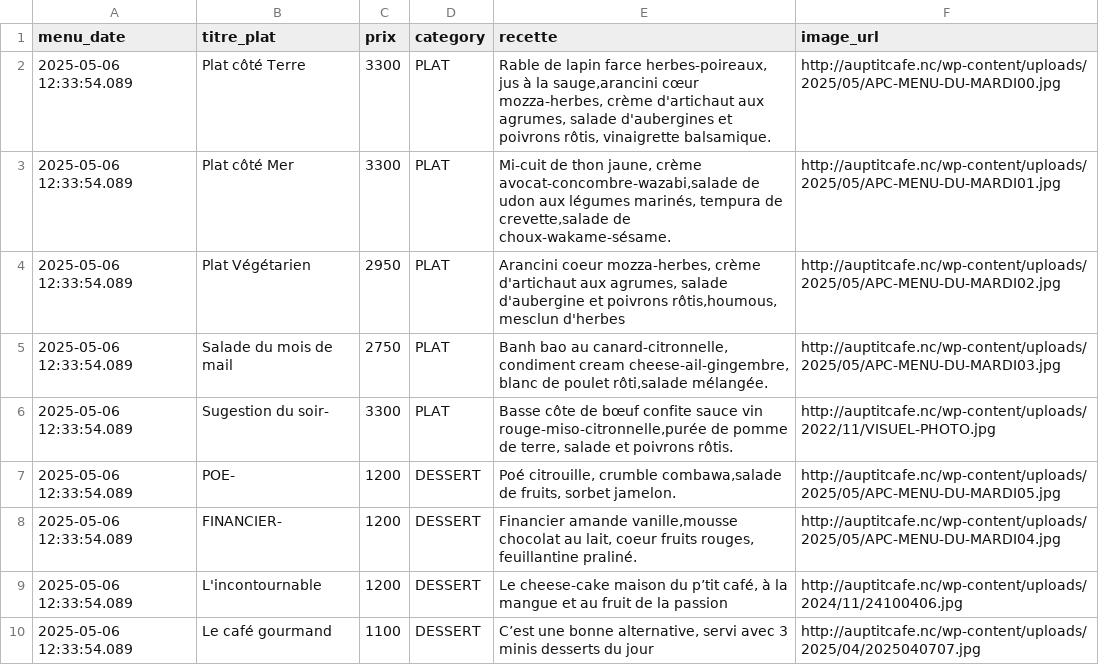
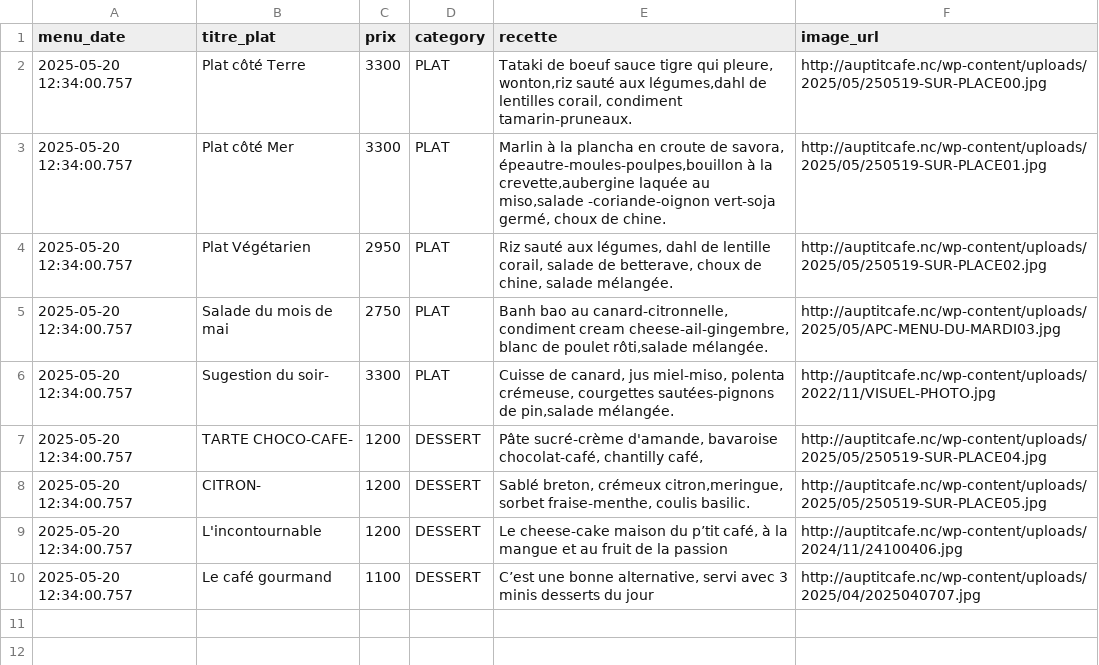
Before and after one commit to adriens/auptitcafe-data, a CSV file: data/current_menus_headers.csv, drawn as a sheet.

```diff
--- a/data/current_menus_headers.csv
+++ b/data/current_menus_headers.csv
@@ -1,10 +1,10 @@
 menu_date,titre_plat,prix,category,recette,image_url
-2025-05-06 12:33:54.089,Plat côté Terre,3300,PLAT,"Rable de lapin farce herbes-poireaux, jus à la sauge,arancini cœur mozza-herbes, crème d'artichaut aux agrumes, salade d'aubergines et poivrons rôtis, vinaigrette balsamique.",http://auptitcafe.nc/wp-content/uploads/2025/05/APC-MENU-DU-MARDI00.jpg
-2025-05-06 12:33:54.089,Plat côté Mer,3300,PLAT,"Mi-cuit de thon jaune, crème avocat-concombre-wazabi,salade de udon aux légumes marinés, tempura de crevette,salade de choux-wakame-sésame.",http://auptitcafe.nc/wp-content/uploads/2025/05/APC-MENU-DU-MARDI01.jpg
-2025-05-06 12:33:54.089,Plat Végétarien,2950,PLAT,"Arancini coeur mozza-herbes, crème d'artichaut aux agrumes, salade d'aubergine et poivrons rôtis,houmous, mesclun d'herbes",http://auptitcafe.nc/wp-content/uploads/2025/05/APC-MENU-DU-MARDI02.jpg
-2025-05-06 12:33:54.089,Salade du mois de mail ,2750,PLAT,"Banh bao au canard-citronnelle, condiment cream cheese-ail-gingembre, blanc de poulet rôti,salade mélangée.",http://auptitcafe.nc/wp-content/uploads/2025/05/APC-MENU-DU-MARDI03.jpg
-2025-05-06 12:33:54.089,Sugestion du soir-,3300,PLAT,"Basse côte de bœuf confite sauce vin rouge-miso-citronnelle,purée de pomme de terre, salade et poivrons rôtis.",http://auptitcafe.nc/wp-content/uploads/2022/11/VISUEL-PHOTO.jpg
-2025-05-06 12:33:54.089,POE-,1200,DESSERT,"Poé citrouille, crumble combawa,salade de fruits, sorbet jamelon.",http://auptitcafe.nc/wp-content/uploads/2025/05/APC-MENU-DU-MARDI05.jpg
-2025-05-06 12:33:54.089,FINANCIER-,1200,DESSERT,"Financier amande vanille,mousse chocolat au lait, coeur fruits rouges, feuillantine praliné.",http://auptitcafe.nc/wp-content/uploads/2025/05/APC-MENU-DU-MARDI04.jpg
-2025-05-06 12:33:54.089,L'incontournable,1200,DESSERT,"Le cheese-cake maison du p’tit café, à la mangue et au fruit de la passion",http://auptitcafe.nc/wp-content/uploads/2024/11/24100406.jpg
-2025-05-06 12:33:54.089,Le café gourmand,1100,DESSERT,"C’est une bonne alternative, servi avec 3 minis desserts du jour",http://auptitcafe.nc/wp-content/uploads/2025/04/2025040707.jpg
+2025-05-20 12:34:00.757,Plat côté Terre,3300,PLAT,"Tataki de boeuf sauce tigre qui pleure, wonton,riz sauté aux légumes,dahl de lentilles corail, condiment tamarin-pruneaux.",http://auptitcafe.nc/wp-content/uploads/2025/05/250519-SUR-PLACE00.jpg
+2025-05-20 12:34:00.757,Plat côté Mer,3300,PLAT,"Marlin à la plancha en croute de savora, épeautre-moules-poulpes,bouillon à la crevette,aubergine laquée au miso,salade -coriande-oignon vert-soja germé, choux de chine.",http://auptitcafe.nc/wp-content/uploads/2025/05/250519-SUR-PLACE01.jpg
+2025-05-20 12:34:00.757,Plat Végétarien,2950,PLAT,"Riz sauté aux légumes, dahl de lentille corail, salade de betterave, choux de chine, salade mélangée.",http://auptitcafe.nc/wp-content/uploads/2025/05/250519-SUR-PLACE02.jpg
+2025-05-20 12:34:00.757,Salade du mois de mai ,2750,PLAT,"Banh bao au canard-citronnelle, condiment cream cheese-ail-gingembre, blanc de poulet rôti,salade mélangée.",http://auptitcafe.nc/wp-content/uploads/2025/05/APC-MENU-DU-MARDI03.jpg
+2025-05-20 12:34:00.757,Sugestion du soir-,3300,PLAT,"Cuisse de canard, jus miel-miso, polenta crémeuse, courgettes sautées-pignons de pin,salade mélangée.",http://auptitcafe.nc/wp-content/uploads/2022/11/VISUEL-PHOTO.jpg
+2025-05-20 12:34:00.757,TARTE CHOCO-CAFE-,1200,DESSERT,"Pâte sucré-crème d'amande, bavaroise chocolat-café, chantilly café,",http://auptitcafe.nc/wp-content/uploads/2025/05/250519-SUR-PLACE04.jpg
+2025-05-20 12:34:00.757,CITRON-,1200,DESSERT,"Sablé breton, crémeux citron,meringue, sorbet fraise-menthe, coulis basilic.",http://auptitcafe.nc/wp-content/uploads/2025/05/250519-SUR-PLACE05.jpg
+2025-05-20 12:34:00.757,L'incontournable,1200,DESSERT,"Le cheese-cake maison du p’tit café, à la mangue et au fruit de la passion",http://auptitcafe.nc/wp-content/uploads/2024/11/24100406.jpg
+2025-05-20 12:34:00.757,Le café gourmand,1100,DESSERT,"C’est une bonne alternative, servi avec 3 minis desserts du jour",http://auptitcafe.nc/wp-content/uploads/2025/04/2025040707.jpg
```
Also changed, not shown: data/current_menus.csv, data/menus_hist.csv.
